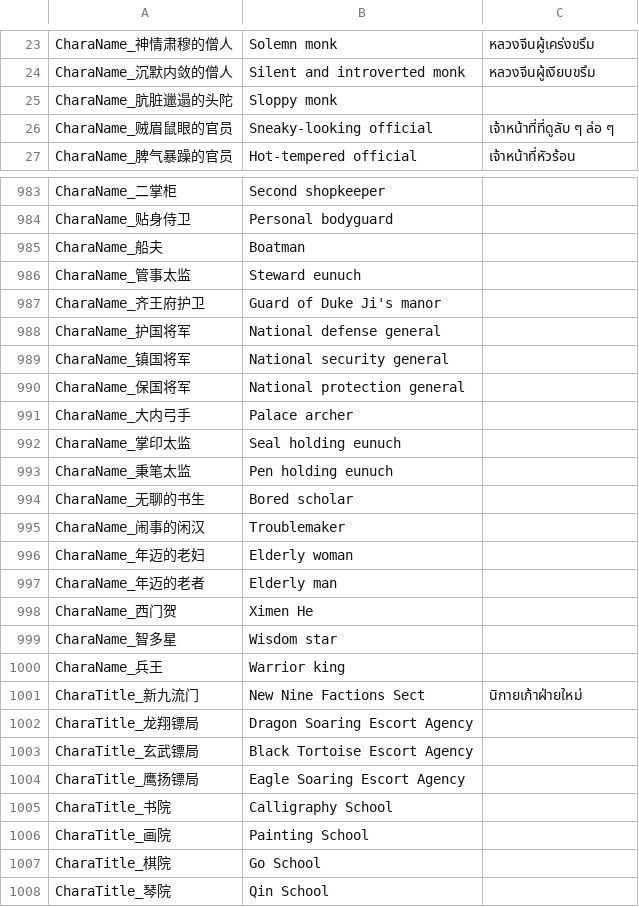
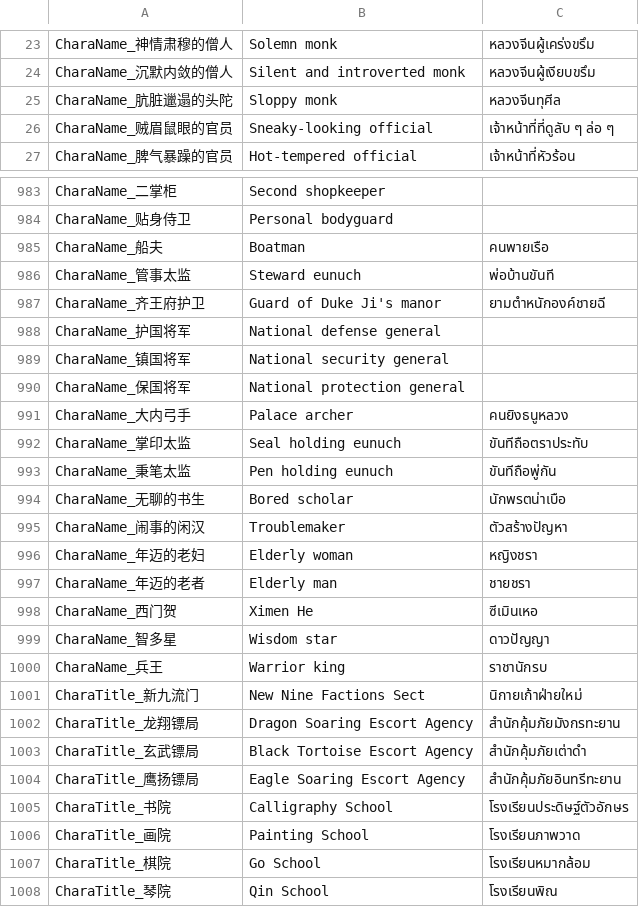
Before and after one commit to 1ookilo/WulinSH-TH, a CSV file: Wulinpy/GenerateCSVtoXSLX/csv_input/本地化数据_Name.csv, drawn as a sheet; only a part is shown, gaps mark what is left out; the diff covers the shown part only.

```diff
--- a/Wulinpy/GenerateCSVtoXSLX/csv_input/本地化数据_Name.csv
+++ b/Wulinpy/GenerateCSVtoXSLX/csv_input/本地化数据_Name.csv
@@ -24,3 +24,3 @@ CharaName_神情肃穆的僧人,Solemn monk,หลวงจีนผู้เค
 CharaName_沉默内敛的僧人,Silent and introverted monk,หลวงจีนผู้เงียบขรึม
-CharaName_肮脏邋遢的头陀,Sloppy monk
+CharaName_肮脏邋遢的头陀,Sloppy monk,หลวงจีนทุศีล
 CharaName_贼眉鼠眼的官员,Sneaky-looking official,เจ้าหน้าที่ที่ดูลับ ๆ ล่อ ๆ
@@ -984,5 +984,5 @@ CharaName_二掌柜,Second shopkeeper
 CharaName_贴身侍卫,Personal bodyguard
-CharaName_船夫,Boatman
-CharaName_管事太监,Steward eunuch
-CharaName_齐王府护卫,Guard of Duke Ji's manor
+CharaName_船夫,Boatman,คนพายเรือ
+CharaName_管事太监,Steward eunuch,พ่อบ้านขันที
+CharaName_齐王府护卫,Guard of Duke Ji's manor,ยามตำหนักองค์ชายฉี
 CharaName_护国将军,National defense general
@@ -990,19 +990,19 @@ CharaName_镇国将军,National security general
 CharaName_保国将军,National protection general
-CharaName_大内弓手,Palace archer
-CharaName_掌印太监,Seal holding eunuch
-CharaName_秉笔太监,Pen holding eunuch
-CharaName_无聊的书生,Bored scholar
-CharaName_闹事的闲汉,Troublemaker
-CharaName_年迈的老妇,Elderly woman
-CharaName_年迈的老者,Elderly man
-CharaName_西门贺,Ximen He
-CharaName_智多星,Wisdom star
-CharaName_兵王,Warrior king
+CharaName_大内弓手,Palace archer,คนยิงธนูหลวง
+CharaName_掌印太监,Seal holding eunuch,ขันทีถือตราประทับ
+CharaName_秉笔太监,Pen holding eunuch,ขันทีถือพู่กัน
+CharaName_无聊的书生,Bored scholar,นักพรตน่าเบือ
+CharaName_闹事的闲汉,Troublemaker,ตัวสร้างปัญหา
+CharaName_年迈的老妇,Elderly woman,หญิงชรา
+CharaName_年迈的老者,Elderly man,ชายชรา
+CharaName_西门贺,Ximen He,ซีเมินเหอ
+CharaName_智多星,Wisdom star,ดาวปัญญา
+CharaName_兵王,Warrior king,ราชานักรบ
 CharaTitle_新九流门,New Nine Factions Sect,นิกายเก้าฝ่ายใหม่
-CharaTitle_龙翔镖局,Dragon Soaring Escort Agency
-CharaTitle_玄武镖局,Black Tortoise Escort Agency
-CharaTitle_鹰扬镖局,Eagle Soaring Escort Agency
-CharaTitle_书院,Calligraphy School
-CharaTitle_画院,Painting School
-CharaTitle_棋院,Go School
-CharaTitle_琴院,Qin School
+CharaTitle_龙翔镖局,Dragon Soaring Escort Agency,สำนักคุ้มภัยมังกรทะยาน
+CharaTitle_玄武镖局,Black Tortoise Escort Agency,สำนักคุ้มภัยเต่าดำ
+CharaTitle_鹰扬镖局,Eagle Soaring Escort Agency,สำนักคุ้มภัยอินทรีทะยาน
+CharaTitle_书院,Calligraphy School,โรงเรียนประดิษฐ์ตัวอักษร
+CharaTitle_画院,Painting School,โรงเรียนภาพวาด
+CharaTitle_棋院,Go School,โรงเรียนหมากล้อม
+CharaTitle_琴院,Qin School,โรงเรียนพิณ
```
Also changed, not shown: 3 edited cells elsewhere in this file, Wulinpy/GenerateCSVtoXSLX/csv_input/本地化数据_UI静态文本.csv, Wulinpy/GenerateCSVtoXSLX/csv_input/本地化数据_事件_zq.csv, 13 other files.
